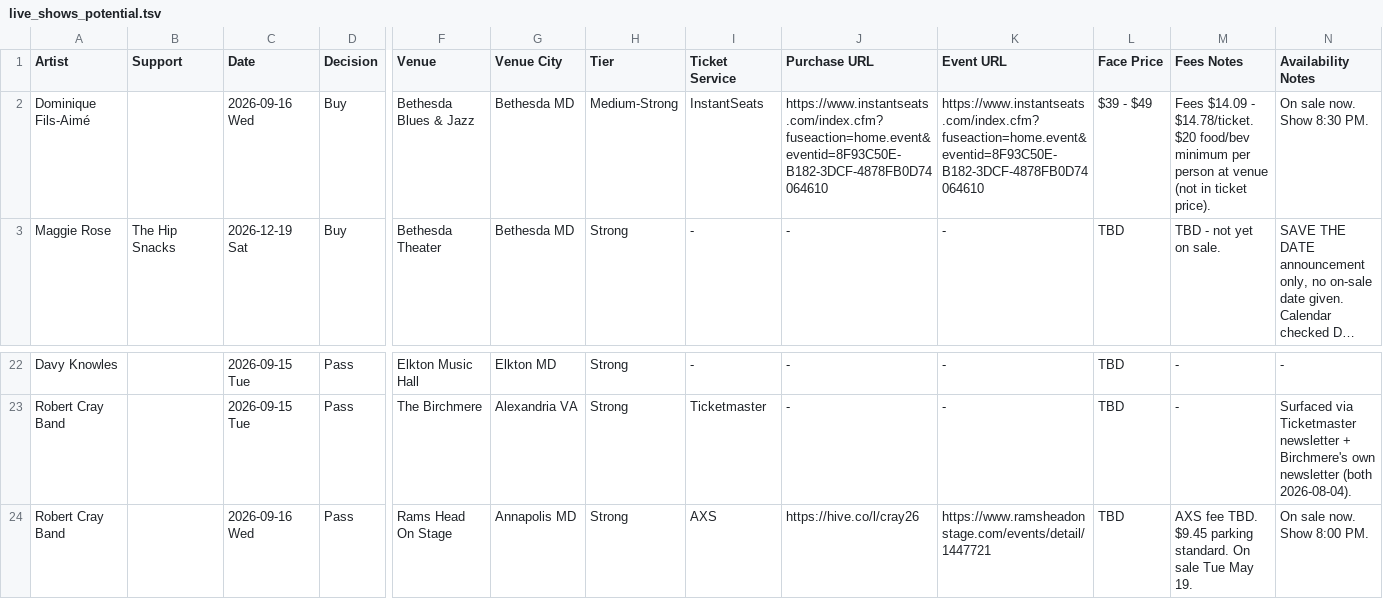
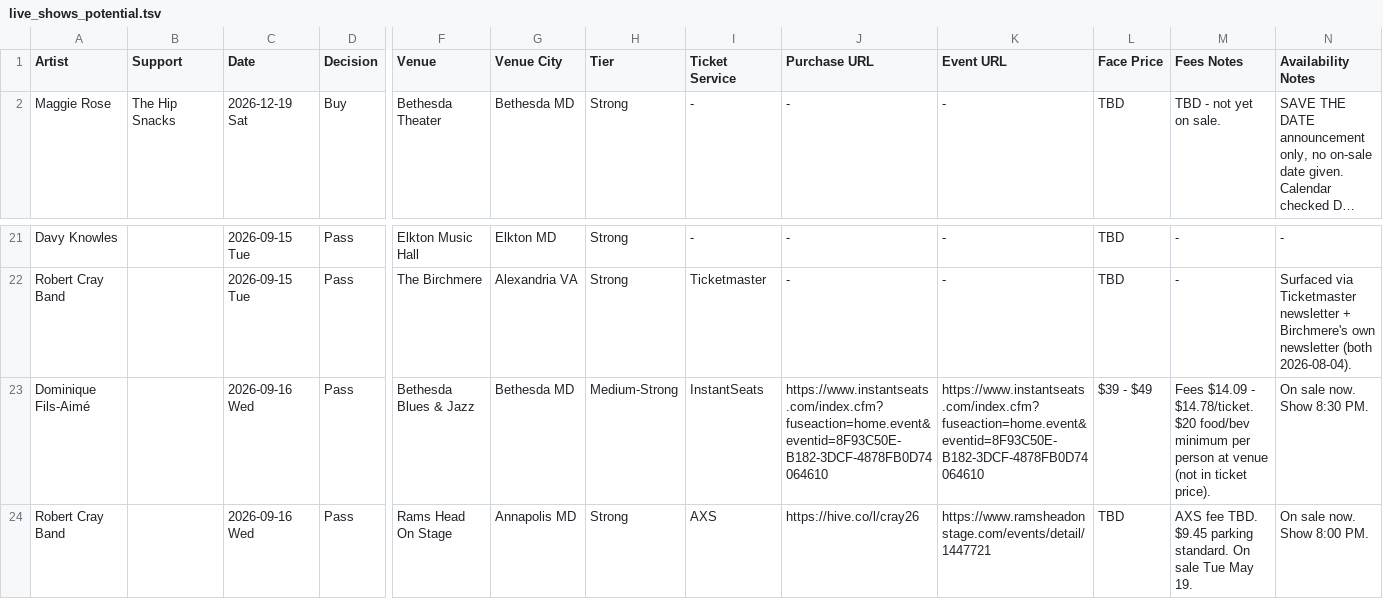
Before and after one commit to dan2bit/live-shows, a TSV file: data/live_shows_potential.tsv, drawn as a sheet; only a part is shown, gaps mark what is left out; long unchanged cells end in …; removed rows and columns are numbered as before the commit, all else as after; rows hold the shown columns only; the diff names each change by its address in the sheet, - before the commit and + after, or states it on an @@ line.

Commit message:
potential: update Dominique Fils-Aimé decision

```diff
--- a/data/live_shows_potential.tsv
+++ b/data/live_shows_potential.tsv
-row 2: Dominique Fils-Aimé |  | 2026-09-16 Wed | Buy | Bethesda Blues & Jazz | Bethesda MD | Medium-Strong | InstantSeats | https://www.instantseats.com/index.cfm?fuseaction=home.event&eventid=8F93C50E-B182-3DCF-4878FB0D74064610 | https://www.instantseats.com/index.cfm?fuseaction=home.event&eventid=8F93C50E-B182-3DCF-4878FB0D74064610 | $39 - $49 | Fees $14.09 - $14.78/ticket. $20 food/bev minimum per person at venue (not in ticket price). | On sale now. Show 8:30 PM.
+row 23: Dominique Fils-Aimé |  | 2026-09-16 Wed | Pass | Bethesda Blues & Jazz | Bethesda MD | Medium-Strong | InstantSeats | https://www.instantseats.com/index.cfm?fuseaction=home.event&eventid=8F93C50E-B182-3DCF-4878FB0D74064610 | https://www.instantseats.com/index.cfm?fuseaction=home.event&eventid=8F93C50E-B182-3DCF-4878FB0D74064610 | $39 - $49 | Fees $14.09 - $14.78/ticket. $20 food/bev minimum per person at venue (not in ticket price). | On sale now. Show 8:30 PM.
```
